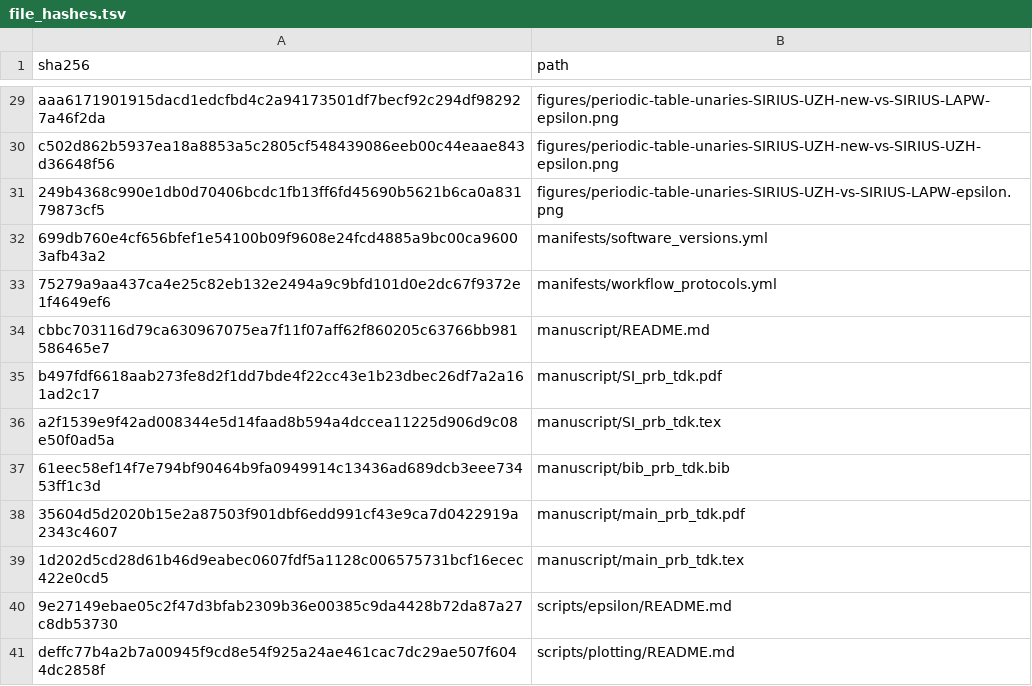
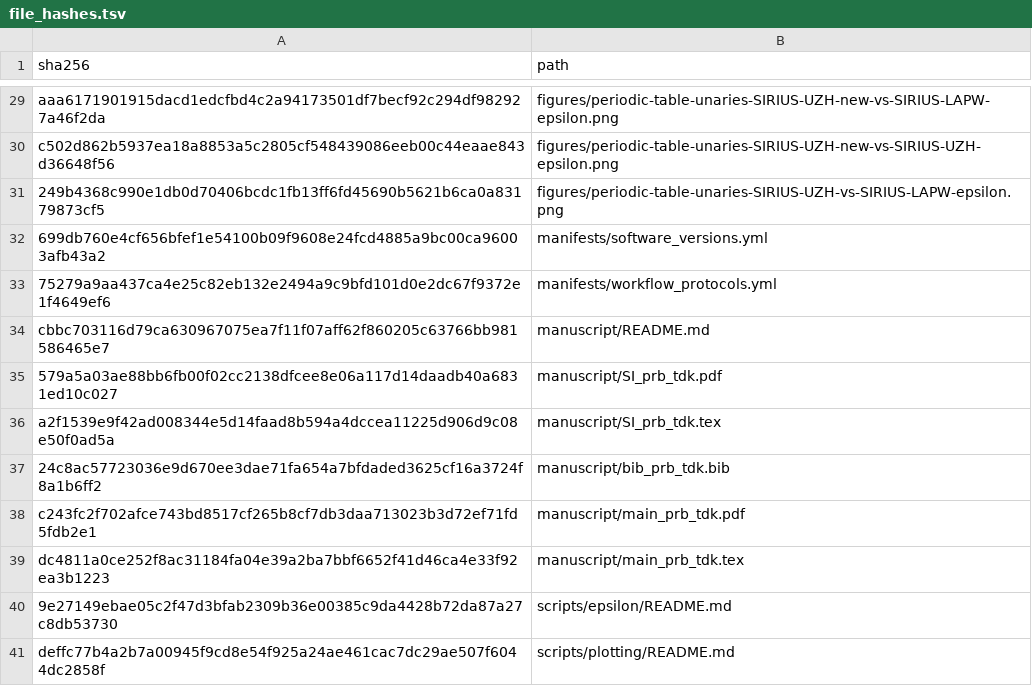
Before and after one commit to DCM-Uni-Paderborn/UZH-protocol, a TSV file: manifests/file_hashes.tsv, drawn as a sheet; only a part is shown, gaps mark what is left out.

```diff
--- a/manifests/file_hashes.tsv
+++ b/manifests/file_hashes.tsv
@@ -34,7 +34,7 @@ c502d862b5937ea18a8853a5c2805cf548439086eeb00c44eaae843d36648f56	figures/periodi
 cbbc703116d79ca630967075ea7f11f07aff62f860205c63766bb981586465e7	manuscript/README.md
-b497fdf6618aab273fe8d2f1dd7bde4f22cc43e1b23dbec26df7a2a161ad2c17	manuscript/SI_prb_tdk.pdf
+579a5a03ae88bb6fb00f02cc2138dfcee8e06a117d14daadb40a6831ed10c027	manuscript/SI_prb_tdk.pdf
 a2f1539e9f42ad008344e5d14faad8b594a4dccea11225d906d9c08e50f0ad5a	manuscript/SI_prb_tdk.tex
-61eec58ef14f7e794bf90464b9fa0949914c13436ad689dcb3eee73453ff1c3d	manuscript/bib_prb_tdk.bib
-35604d5d2020b15e2a87503f901dbf6edd991cf43e9ca7d0422919a2343c4607	manuscript/main_prb_tdk.pdf
-1d202d5cd28d61b46d9eabec0607fdf5a1128c006575731bcf16ecec422e0cd5	manuscript/main_prb_tdk.tex
+24c8ac57723036e9d670ee3dae71fa654a7bfdaded3625cf16a3724f8a1b6ff2	manuscript/bib_prb_tdk.bib
+c243fc2f702afce743bd8517cf265b8cf7db3daa713023b3d72ef71fd5fdb2e1	manuscript/main_prb_tdk.pdf
+dc4811a0ce252f8ac31184fa04e39a2ba7bbf6652f41d46ca4e33f92ea3b1223	manuscript/main_prb_tdk.tex
 9e27149ebae05c2f47d3bfab2309b36e00385c9da4428b72da87a27c8db53730	scripts/epsilon/README.md
```
Also changed, not shown: 4 other files.
